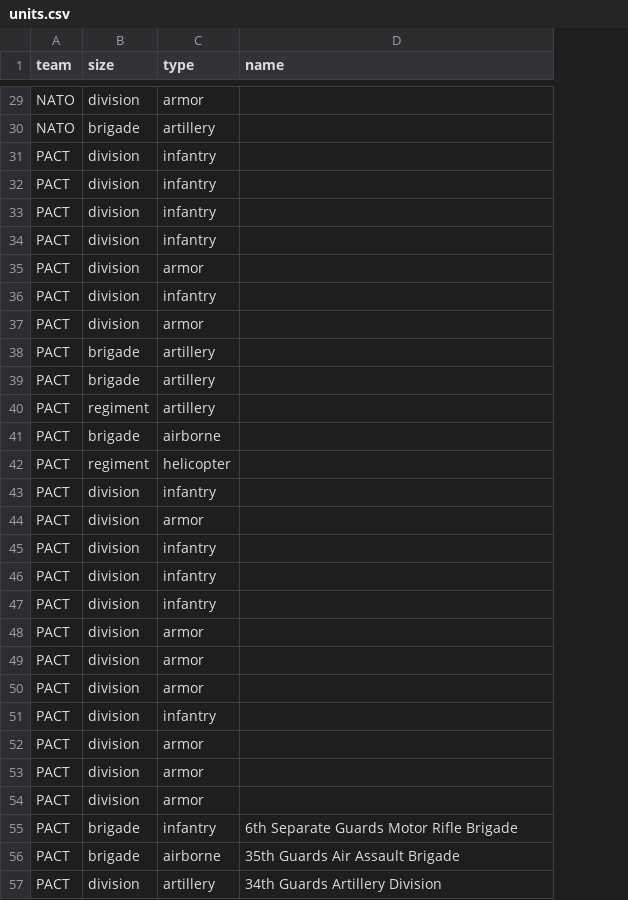
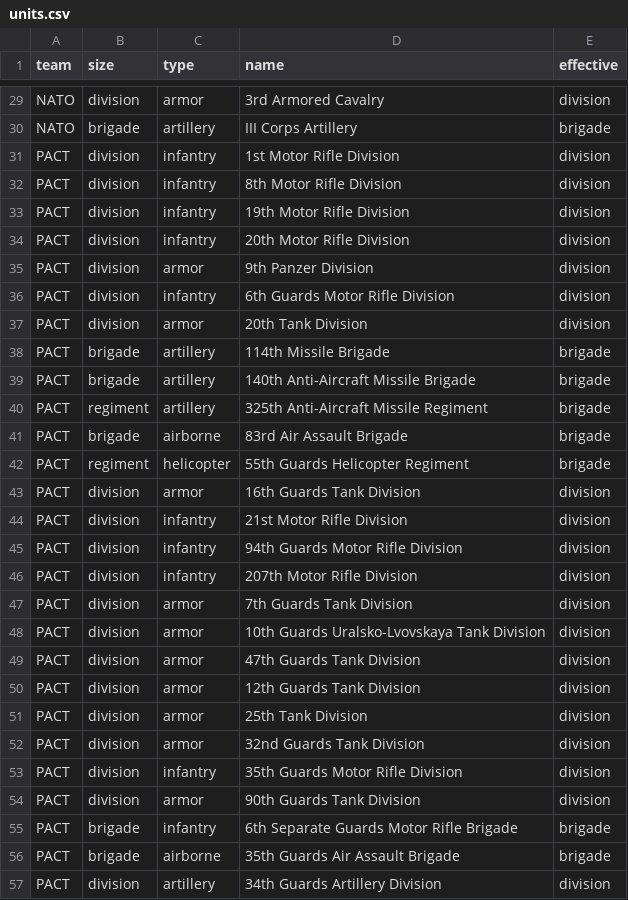
Before and after one commit to severalfew/breakthrough, a CSV file: breakthrough/resources/units/units.csv, drawn as a sheet; only a part is shown, gaps mark what is left out; removed rows and columns are numbered as before the commit, all else as after; the diff covers the shown part only; the diff names each change by its address in the sheet, - before the commit and + after, or states it on an @@ line.

```diff
--- a/breakthrough/resources/units/units.csv
+++ b/breakthrough/resources/units/units.csv
+column E (effective), rows 29-52: division | brigade | division | division | division | division | division | division | division | brigade | brigade | brigade | brigade | brigade | division | division | division | division | division | division | division | division | division | division; rows 54-57: division | brigade | brigade | division
-D29 (name): (empty)
+D29 (name): 3rd Armored Cavalry
-D30 (name): (empty)
+D30 (name): III Corps Artillery
-D31 (name): (empty)
+D31 (name): 1st Motor Rifle Division
-D32 (name): (empty)
+D32 (name): 8th Motor Rifle Division
-D33 (name): (empty)
+D33 (name): 19th Motor Rifle Division
-D34 (name): (empty)
+D34 (name): 20th Motor Rifle Division
-D35 (name): (empty)
+D35 (name): 9th Panzer Division
-D36 (name): (empty)
+D36 (name): 6th Guards Motor Rifle Division
-D37 (name): (empty)
+D37 (name): 20th Tank Division
-D38 (name): (empty)
+D38 (name): 114th Missile Brigade
-D39 (name): (empty)
+D39 (name): 140th Anti-Aircraft Missile Brigade
-D40 (name): (empty)
+D40 (name): 325th Anti-Aircraft Missile Regiment
-D41 (name): (empty)
+D41 (name): 83rd Air Assault Brigade
-D42 (name): (empty)
+D42 (name): 55th Guards Helicopter Regiment
-row 43: PACT | division | infantry
-D43 (name): (empty)
+D43 (name): 16th Guards Tank Division
-D44 (name): (empty)
+D44 (name): 21st Motor Rifle Division
-D45 (name): (empty)
+D45 (name): 94th Guards Motor Rifle Division
-D46 (name): (empty)
+D46 (name): 207th Motor Rifle Division
-D47 (name): (empty)
+D47 (name): 7th Guards Tank Division
-D48 (name): (empty)
+D48 (name): 10th Guards Uralsko-Lvovskaya Tank Division
-D49 (name): (empty)
+D49 (name): 47th Guards Tank Division
-C50 (type): infantry
+C50 (type): armor
-D50 (name): (empty)
+D50 (name): 12th Guards Tank Division
-D51 (name): (empty)
+D51 (name): 25th Tank Division
-D52 (name): (empty)
+D52 (name): 32nd Guards Tank Division
+row 53: PACT | division | infantry | 35th Guards Motor Rifle Division | division
-D54 (name): (empty)
+D54 (name): 90th Guards Tank Division
```
Also changed, not shown: 27 edited cells elsewhere in this file, breakthrough/resources/locations.csv, 14 other files.
